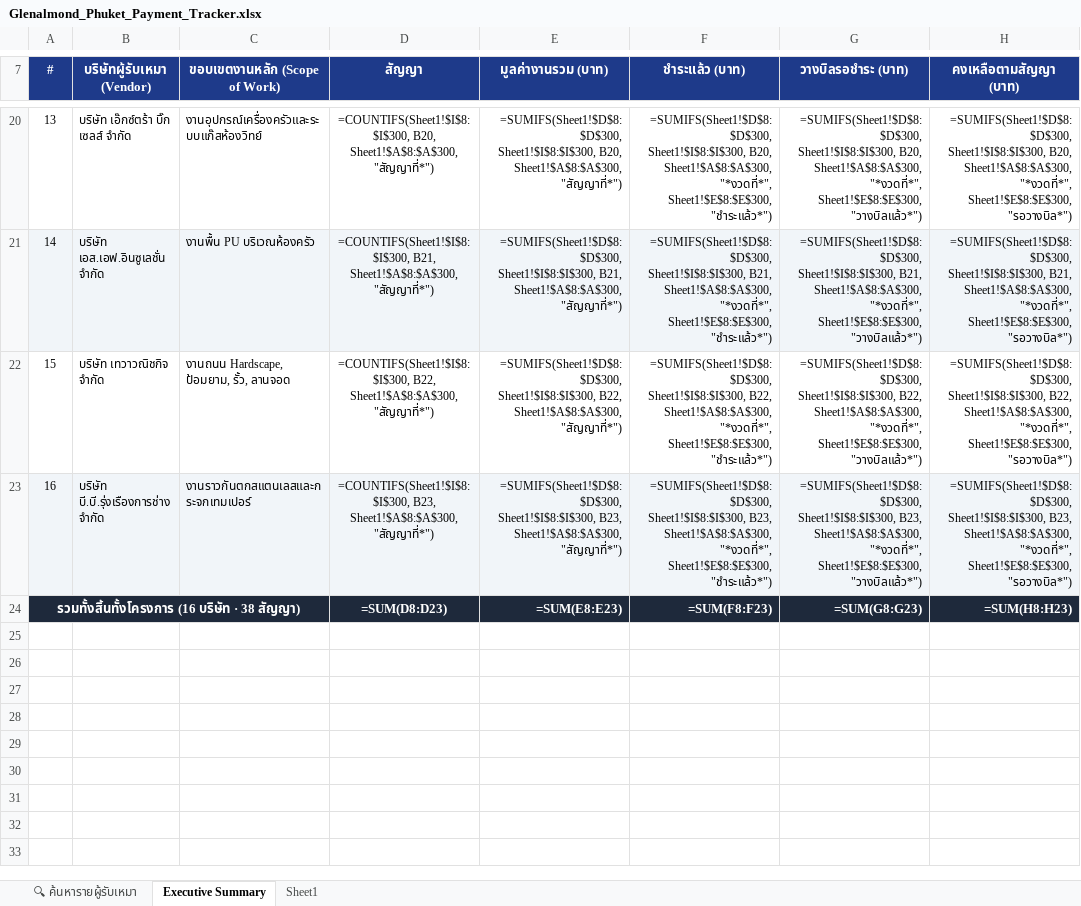
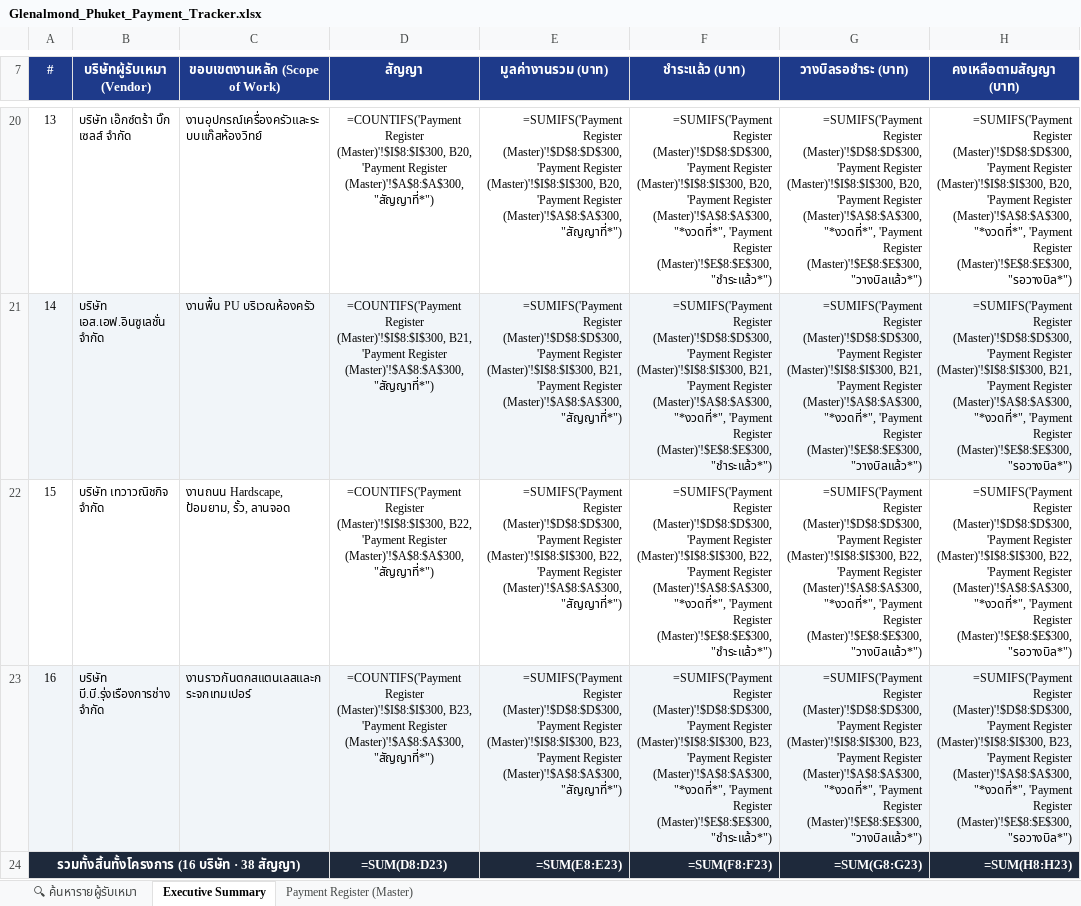
Before and after one commit to sarawutarsa-blip/epcm-phuket, an Excel workbook: assets/Glenalmond_Phuket_Payment_Tracker.xlsx, sheet Executive Summary, drawn as a sheet; only a part is shown, gaps mark what is left out; values as stored, in another font and other column widths than the file's, no borders; formulas without a stored value are shown as written; the diff covers the shown part only; the diff names each change by its address in the sheet, - before the commit and + after, or states it on an @@ line.

Commit message:
chore(excel): rename Sheet1 to Payment Register (Master) in excel tracker

```diff
--- a/assets/Glenalmond_Phuket_Payment_Tracker.xlsx (sheet Executive Summary)
+++ b/assets/Glenalmond_Phuket_Payment_Tracker.xlsx (sheet Executive Summary)
-sheet tab: Sheet1
+sheet tab: Payment Register (Master)
-D20 (สัญญา): =COUNTIFS(Sheet1!$I$8:$I$300, B20, Sheet1!$A$8:$A$300, "สัญญาที่*")
+D20 (สัญญา): =COUNTIFS('Payment Register (Master)'!$I$8:$I$300, B20, 'Payment Register (Master)'!$A$8:$A$300, "สัญญาที่*")
-E20 (มูลค่างานรวม (บาท)): =SUMIFS(Sheet1!$D$8:$D$300, Sheet1!$I$8:$I$300, B20, Sheet1!$A$8:$A$300, "สัญญาที่*")
+E20 (มูลค่างานรวม (บาท)): =SUMIFS('Payment Register (Master)'!$D$8:$D$300, 'Payment Register (Master)'!$I$8:$I$300, B20, 'Payment Register (Master)'!$A$8:$A$300, "สัญญาที่*")
-F20 (ชำระแล้ว (บาท)): =SUMIFS(Sheet1!$D$8:$D$300, Sheet1!$I$8:$I$300, B20, Sheet1!$A$8:$A$300, "*งวดที่*", Sheet1!$E$8:$E$300, "ชำระแล้ว*")
+F20 (ชำระแล้ว (บาท)): =SUMIFS('Payment Register (Master)'!$D$8:$D$300, 'Payment Register (Master)'!$I$8:$I$300, B20, 'Payment Register (Master)'!$A$8:$A$300, "*งวดที่*", 'Payment Register (Master)'!$E$8:$E$300, "ชำระแล้ว*")
-G20 (วางบิลรอชำระ (บาท)): =SUMIFS(Sheet1!$D$8:$D$300, Sheet1!$I$8:$I$300, B20, Sheet1!$A$8:$A$300, "*งวดที่*", Sheet1!$E$8:$E$300, "วางบิลแล้ว*")
+G20 (วางบิลรอชำระ (บาท)): =SUMIFS('Payment Register (Master)'!$D$8:$D$300, 'Payment Register (Master)'!$I$8:$I$300, B20, 'Payment Register (Master)'!$A$8:$A$300, "*งวดที่*", 'Payment Register (Master)'!$E$8:$E$300, "วางบิลแล้ว*")
-H20 (คงเหลือตามสัญญา (บาท)): =SUMIFS(Sheet1!$D$8:$D$300, Sheet1!$I$8:$I$300, B20, Sheet1!$A$8:$A$300, "*งวดที่*", Sheet1!$E$8:$E$300, "รอวางบิล*")
+H20 (คงเหลือตามสัญญา (บาท)): =SUMIFS('Payment Register (Master)'!$D$8:$D$300, 'Payment Register (Master)'!$I$8:$I$300, B20, 'Payment Register (Master)'!$A$8:$A$300, "*งวดที่*", 'Payment Register (Master)'!$E$8:$E$300, "รอวางบิล*")
-D21 (สัญญา): =COUNTIFS(Sheet1!$I$8:$I$300, B21, Sheet1!$A$8:$A$300, "สัญญาที่*")
+D21 (สัญญา): =COUNTIFS('Payment Register (Master)'!$I$8:$I$300, B21, 'Payment Register (Master)'!$A$8:$A$300, "สัญญาที่*")
-E21 (มูลค่างานรวม (บาท)): =SUMIFS(Sheet1!$D$8:$D$300, Sheet1!$I$8:$I$300, B21, Sheet1!$A$8:$A$300, "สัญญาที่*")
+E21 (มูลค่างานรวม (บาท)): =SUMIFS('Payment Register (Master)'!$D$8:$D$300, 'Payment Register (Master)'!$I$8:$I$300, B21, 'Payment Register (Master)'!$A$8:$A$300, "สัญญาที่*")
-F21 (ชำระแล้ว (บาท)): =SUMIFS(Sheet1!$D$8:$D$300, Sheet1!$I$8:$I$300, B21, Sheet1!$A$8:$A$300, "*งวดที่*", Sheet1!$E$8:$E$300, "ชำระแล้ว*")
+F21 (ชำระแล้ว (บาท)): =SUMIFS('Payment Register (Master)'!$D$8:$D$300, 'Payment Register (Master)'!$I$8:$I$300, B21, 'Payment Register (Master)'!$A$8:$A$300, "*งวดที่*", 'Payment Register (Master)'!$E$8:$E$300, "ชำระแล้ว*")
-G21 (วางบิลรอชำระ (บาท)): =SUMIFS(Sheet1!$D$8:$D$300, Sheet1!$I$8:$I$300, B21, Sheet1!$A$8:$A$300, "*งวดที่*", Sheet1!$E$8:$E$300, "วางบิลแล้ว*")
+G21 (วางบิลรอชำระ (บาท)): =SUMIFS('Payment Register (Master)'!$D$8:$D$300, 'Payment Register (Master)'!$I$8:$I$300, B21, 'Payment Register (Master)'!$A$8:$A$300, "*งวดที่*", 'Payment Register (Master)'!$E$8:$E$300, "วางบิลแล้ว*")
-H21 (คงเหลือตามสัญญา (บาท)): =SUMIFS(Sheet1!$D$8:$D$300, Sheet1!$I$8:$I$300, B21, Sheet1!$A$8:$A$300, "*งวดที่*", Sheet1!$E$8:$E$300, "รอวางบิล*")
+H21 (คงเหลือตามสัญญา (บาท)): =SUMIFS('Payment Register (Master)'!$D$8:$D$300, 'Payment Register (Master)'!$I$8:$I$300, B21, 'Payment Register (Master)'!$A$8:$A$300, "*งวดที่*", 'Payment Register (Master)'!$E$8:$E$300, "รอวางบิล*")
-D22 (สัญญา): =COUNTIFS(Sheet1!$I$8:$I$300, B22, Sheet1!$A$8:$A$300, "สัญญาที่*")
+D22 (สัญญา): =COUNTIFS('Payment Register (Master)'!$I$8:$I$300, B22, 'Payment Register (Master)'!$A$8:$A$300, "สัญญาที่*")
-E22 (มูลค่างานรวม (บาท)): =SUMIFS(Sheet1!$D$8:$D$300, Sheet1!$I$8:$I$300, B22, Sheet1!$A$8:$A$300, "สัญญาที่*")
+E22 (มูลค่างานรวม (บาท)): =SUMIFS('Payment Register (Master)'!$D$8:$D$300, 'Payment Register (Master)'!$I$8:$I$300, B22, 'Payment Register (Master)'!$A$8:$A$300, "สัญญาที่*")
-F22 (ชำระแล้ว (บาท)): =SUMIFS(Sheet1!$D$8:$D$300, Sheet1!$I$8:$I$300, B22, Sheet1!$A$8:$A$300, "*งวดที่*", Sheet1!$E$8:$E$300, "ชำระแล้ว*")
+F22 (ชำระแล้ว (บาท)): =SUMIFS('Payment Register (Master)'!$D$8:$D$300, 'Payment Register (Master)'!$I$8:$I$300, B22, 'Payment Register (Master)'!$A$8:$A$300, "*งวดที่*", 'Payment Register (Master)'!$E$8:$E$300, "ชำระแล้ว*")
-G22 (วางบิลรอชำระ (บาท)): =SUMIFS(Sheet1!$D$8:$D$300, Sheet1!$I$8:$I$300, B22, Sheet1!$A$8:$A$300, "*งวดที่*", Sheet1!$E$8:$E$300, "วางบิลแล้ว*")
+G22 (วางบิลรอชำระ (บาท)): =SUMIFS('Payment Register (Master)'!$D$8:$D$300, 'Payment Register (Master)'!$I$8:$I$300, B22, 'Payment Register (Master)'!$A$8:$A$300, "*งวดที่*", 'Payment Register (Master)'!$E$8:$E$300, "วางบิลแล้ว*")
-H22 (คงเหลือตามสัญญา (บาท)): =SUMIFS(Sheet1!$D$8:$D$300, Sheet1!$I$8:$I$300, B22, Sheet1!$A$8:$A$300, "*งวดที่*", Sheet1!$E$8:$E$300, "รอวางบิล*")
+H22 (คงเหลือตามสัญญา (บาท)): =SUMIFS('Payment Register (Master)'!$D$8:$D$300, 'Payment Register (Master)'!$I$8:$I$300, B22, 'Payment Register (Master)'!$A$8:$A$300, "*งวดที่*", 'Payment Register (Master)'!$E$8:$E$300, "รอวางบิล*")
-D23 (สัญญา): =COUNTIFS(Sheet1!$I$8:$I$300, B23, Sheet1!$A$8:$A$300, "สัญญาที่*")
+D23 (สัญญา): =COUNTIFS('Payment Register (Master)'!$I$8:$I$300, B23, 'Payment Register (Master)'!$A$8:$A$300, "สัญญาที่*")
-E23 (มูลค่างานรวม (บาท)): =SUMIFS(Sheet1!$D$8:$D$300, Sheet1!$I$8:$I$300, B23, Sheet1!$A$8:$A$300, "สัญญาที่*")
+E23 (มูลค่างานรวม (บาท)): =SUMIFS('Payment Register (Master)'!$D$8:$D$300, 'Payment Register (Master)'!$I$8:$I$300, B23, 'Payment Register (Master)'!$A$8:$A$300, "สัญญาที่*")
-F23 (ชำระแล้ว (บาท)): =SUMIFS(Sheet1!$D$8:$D$300, Sheet1!$I$8:$I$300, B23, Sheet1!$A$8:$A$300, "*งวดที่*", Sheet1!$E$8:$E$300, "ชำระแล้ว*")
+F23 (ชำระแล้ว (บาท)): =SUMIFS('Payment Register (Master)'!$D$8:$D$300, 'Payment Register (Master)'!$I$8:$I$300, B23, 'Payment Register (Master)'!$A$8:$A$300, "*งวดที่*", 'Payment Register (Master)'!$E$8:$E$300, "ชำระแล้ว*")
-G23 (วางบิลรอชำระ (บาท)): =SUMIFS(Sheet1!$D$8:$D$300, Sheet1!$I$8:$I$300, B23, Sheet1!$A$8:$A$300, "*งวดที่*", Sheet1!$E$8:$E$300, "วางบิลแล้ว*")
+G23 (วางบิลรอชำระ (บาท)): =SUMIFS('Payment Register (Master)'!$D$8:$D$300, 'Payment Register (Master)'!$I$8:$I$300, B23, 'Payment Register (Master)'!$A$8:$A$300, "*งวดที่*", 'Payment Register (Master)'!$E$8:$E$300, "วางบิลแล้ว*")
-H23 (คงเหลือตามสัญญา (บาท)): =SUMIFS(Sheet1!$D$8:$D$300, Sheet1!$I$8:$I$300, B23, Sheet1!$A$8:$A$300, "*งวดที่*", Sheet1!$E$8:$E$300, "รอวางบิล*")
+H23 (คงเหลือตามสัญญา (บาท)): =SUMIFS('Payment Register (Master)'!$D$8:$D$300, 'Payment Register (Master)'!$I$8:$I$300, B23, 'Payment Register (Master)'!$A$8:$A$300, "*งวดที่*", 'Payment Register (Master)'!$E$8:$E$300, "รอวางบิล*")
```
Also changed, not shown: 1 added row, 1 removed row and 60 edited cells elsewhere in this sheet, sheet 🔍 ค้นหารายผู้รับเหมา.
